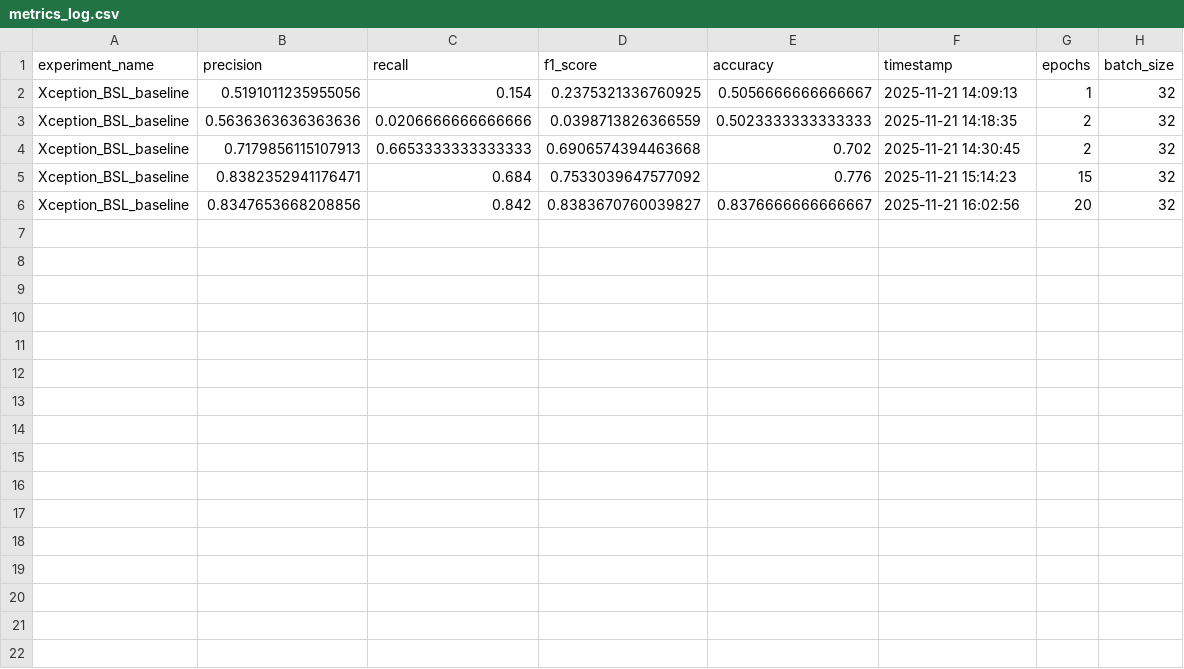
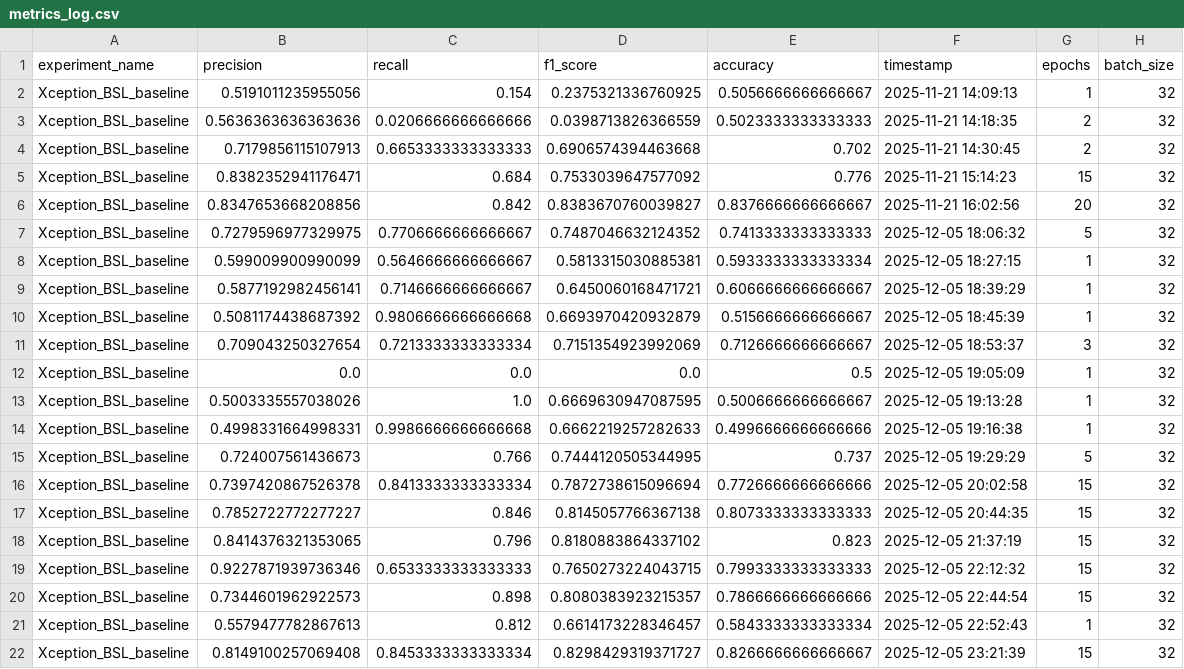
Before and after one commit to Immortal-Dream/deepfake_face_detection, a CSV file: data/output/Xception_BSL_baseline/metrics_log.csv, drawn as a sheet; the diff names each change by its address in the sheet, - before the commit and + after, or states it on an @@ line.

```diff
--- a/data/output/Xception_BSL_baseline/metrics_log.csv
+++ b/data/output/Xception_BSL_baseline/metrics_log.csv
+row 7: Xception_BSL_baseline | 0.7279596977329975 | 0.7706666666666667 | 0.7487046632124352 | 0.7413333333333333 | 2025-12-05 18:06:32 | 5 | 32
+row 8: Xception_BSL_baseline | 0.599009900990099 | 0.5646666666666667 | 0.5813315030885381 | 0.5933333333333334 | 2025-12-05 18:27:15 | 1 | 32
+row 9: Xception_BSL_baseline | 0.5877192982456141 | 0.7146666666666667 | 0.6450060168471721 | 0.6066666666666667 | 2025-12-05 18:39:29 | 1 | 32
+row 10: Xception_BSL_baseline | 0.5081174438687392 | 0.9806666666666668 | 0.6693970420932879 | 0.5156666666666667 | 2025-12-05 18:45:39 | 1 | 32
+row 11: Xception_BSL_baseline | 0.709043250327654 | 0.7213333333333334 | 0.7151354923992069 | 0.7126666666666667 | 2025-12-05 18:53:37 | 3 | 32
+row 12: Xception_BSL_baseline | 0.0 | 0.0 | 0.0 | 0.5 | 2025-12-05 19:05:09 | 1 | 32
+row 13: Xception_BSL_baseline | 0.5003335557038026 | 1.0 | 0.6669630947087595 | 0.5006666666666667 | 2025-12-05 19:13:28 | 1 | 32
+row 14: Xception_BSL_baseline | 0.4998331664998331 | 0.9986666666666668 | 0.6662219257282633 | 0.4996666666666666 | 2025-12-05 19:16:38 | 1 | 32
+row 15: Xception_BSL_baseline | 0.724007561436673 | 0.766 | 0.7444120505344995 | 0.737 | 2025-12-05 19:29:29 | 5 | 32
+row 16: Xception_BSL_baseline | 0.7397420867526378 | 0.8413333333333334 | 0.7872738615096694 | 0.7726666666666666 | 2025-12-05 20:02:58 | 15 | 32
+row 17: Xception_BSL_baseline | 0.7852722772277227 | 0.846 | 0.8145057766367138 | 0.8073333333333333 | 2025-12-05 20:44:35 | 15 | 32
+row 18: Xception_BSL_baseline | 0.8414376321353065 | 0.796 | 0.8180883864337102 | 0.823 | 2025-12-05 21:37:19 | 15 | 32
+row 19: Xception_BSL_baseline | 0.9227871939736346 | 0.6533333333333333 | 0.7650273224043715 | 0.7993333333333333 | 2025-12-05 22:12:32 | 15 | 32
+row 20: Xception_BSL_baseline | 0.7344601962922573 | 0.898 | 0.8080383923215357 | 0.7866666666666666 | 2025-12-05 22:44:54 | 15 | 32
+row 21: Xception_BSL_baseline | 0.5579477782867613 | 0.812 | 0.6614173228346457 | 0.5843333333333334 | 2025-12-05 22:52:43 | 1 | 32
+row 22: Xception_BSL_baseline | 0.8149100257069408 | 0.8453333333333334 | 0.8298429319371727 | 0.8266666666666667 | 2025-12-05 23:21:39 | 15 | 32
```
Also changed, not shown: data/output/overall/leader_board.csv, 13 other files.
